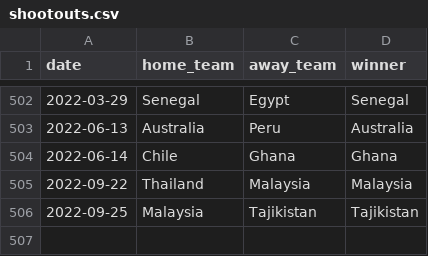
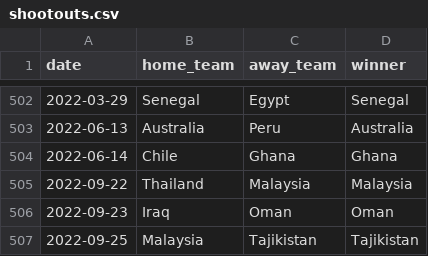
Before and after one commit to martj42/international_results, a CSV file: shootouts.csv, drawn as a sheet; only a part is shown, gaps mark what is left out.

Commit message:
...

```diff
--- a/shootouts.csv
+++ b/shootouts.csv
@@ -505,2 +505,3 @@ date,home_team,away_team,winner
 2022-09-22,Thailand,Malaysia,Malaysia
+2022-09-23,Iraq,Oman,Oman
 2022-09-25,Malaysia,Tajikistan,Tajikistan
```
